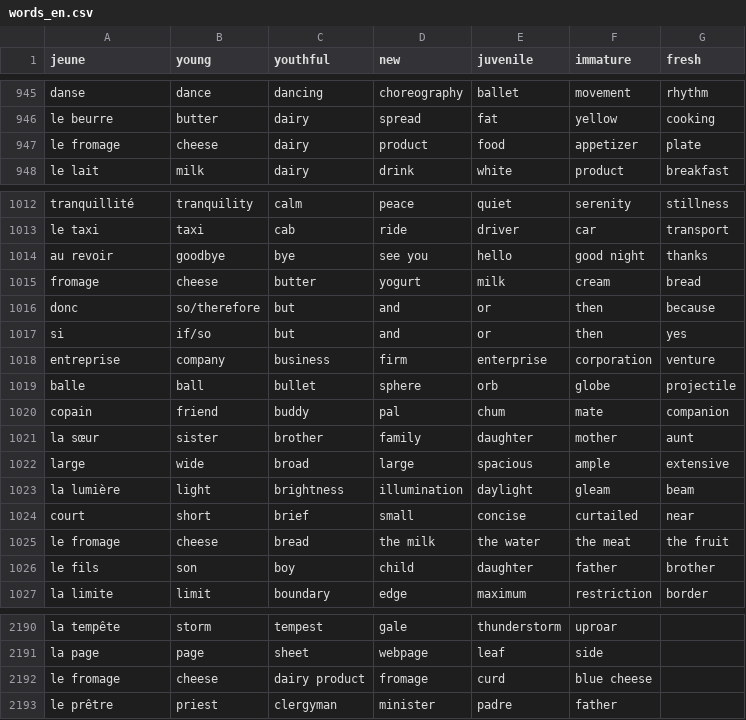
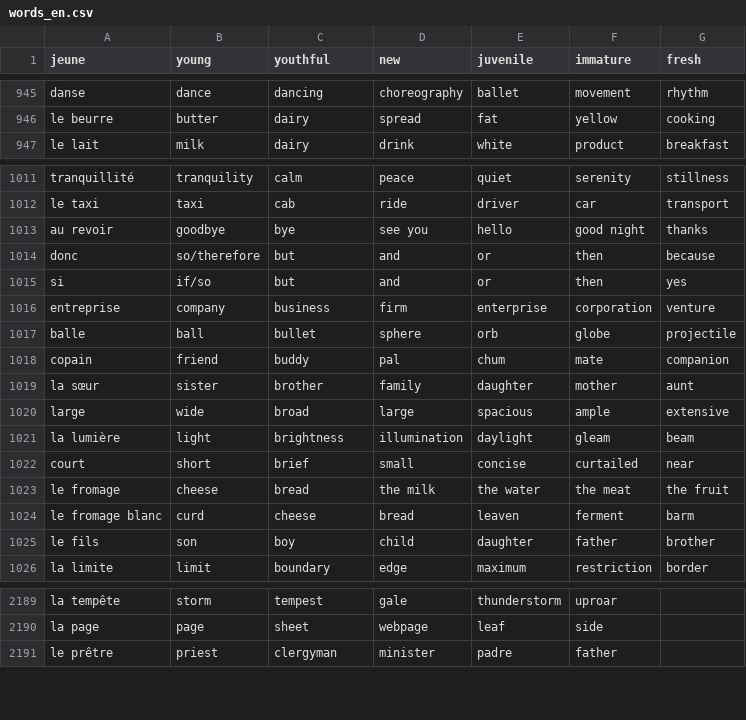
Before and after one commit to Socket-Net/fdi.mm, a CSV file: words_en.csv, drawn as a sheet; only a part is shown, gaps mark what is left out; removed rows and columns are numbered as before the commit, all else as after; the diff names each change by its address in the sheet, - before the commit and + after, or states it on an @@ line.

Commit message:
Update words_en.csv

```diff
--- a/words_en.csv
+++ b/words_en.csv
-row 947: le fromage | cheese | dairy | product | food | appetizer | plate
-row 1015: fromage | cheese | butter | yogurt | milk | cream | bread
+row 1024: le fromage blanc | curd | cheese | bread | leaven | ferment | barm
-row 2192: le fromage | cheese | dairy product | fromage | curd | blue cheese
```
